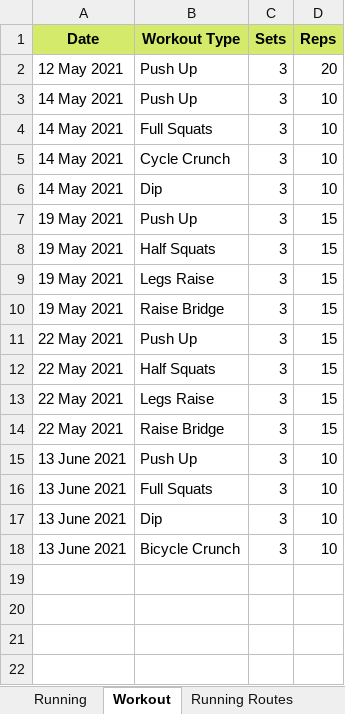
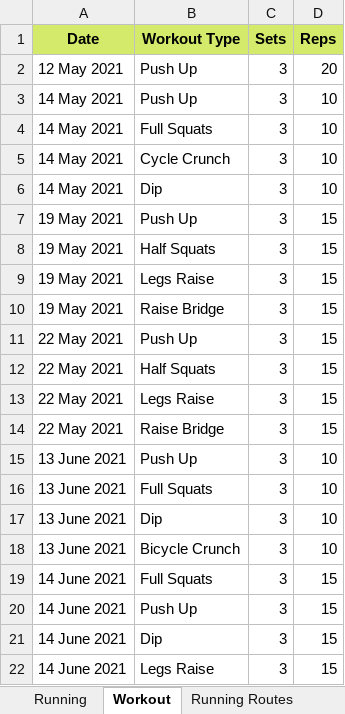
Before and after one commit to NaimJamalludin/exercise-logs, an Excel workbook: exercise-logs.xlsx, sheet Workout, drawn as a sheet; values as stored, in another font and other column widths than the file's, no borders; the diff names each change by its address in the sheet, - before the commit and + after, or states it on an @@ line.

```diff
--- a/exercise-logs.xlsx (sheet Workout)
+++ b/exercise-logs.xlsx (sheet Workout)
+row 19: 14 June 2021 | Full Squats | 3 | 15
+row 20: 14 June 2021 | Push Up | 3 | 15
+row 21: 14 June 2021 | Dip | 3 | 15
+row 22: 14 June 2021 | Legs Raise | 3 | 15
```
Also changed, not shown: sheet Running, sheet Running Routes, 1 other file.
